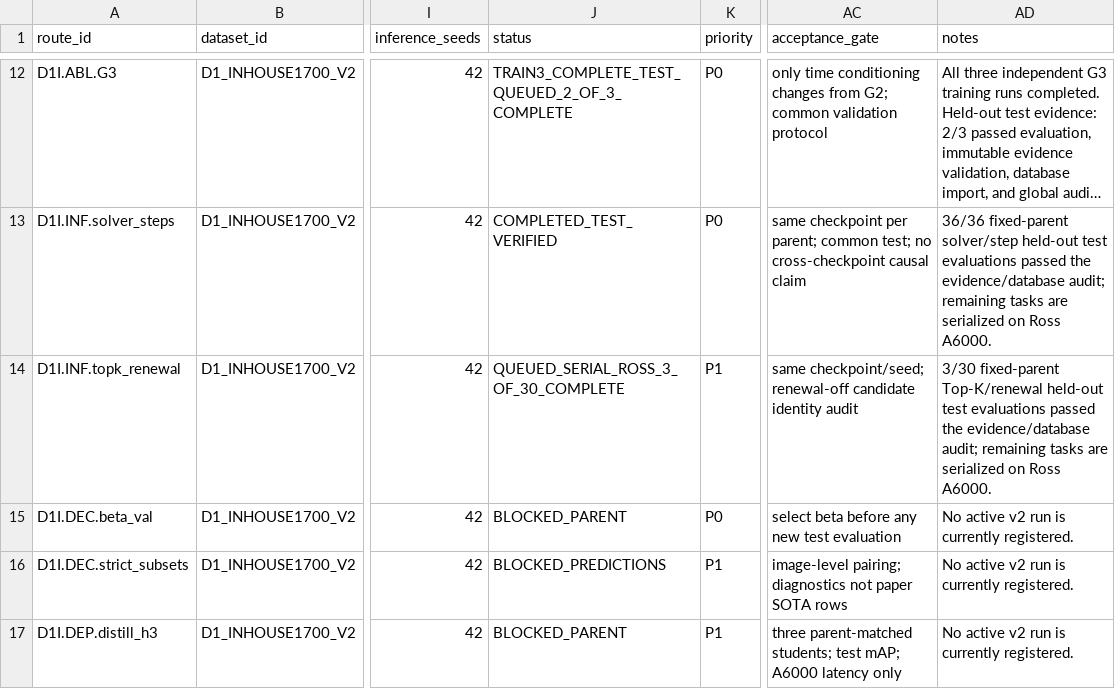
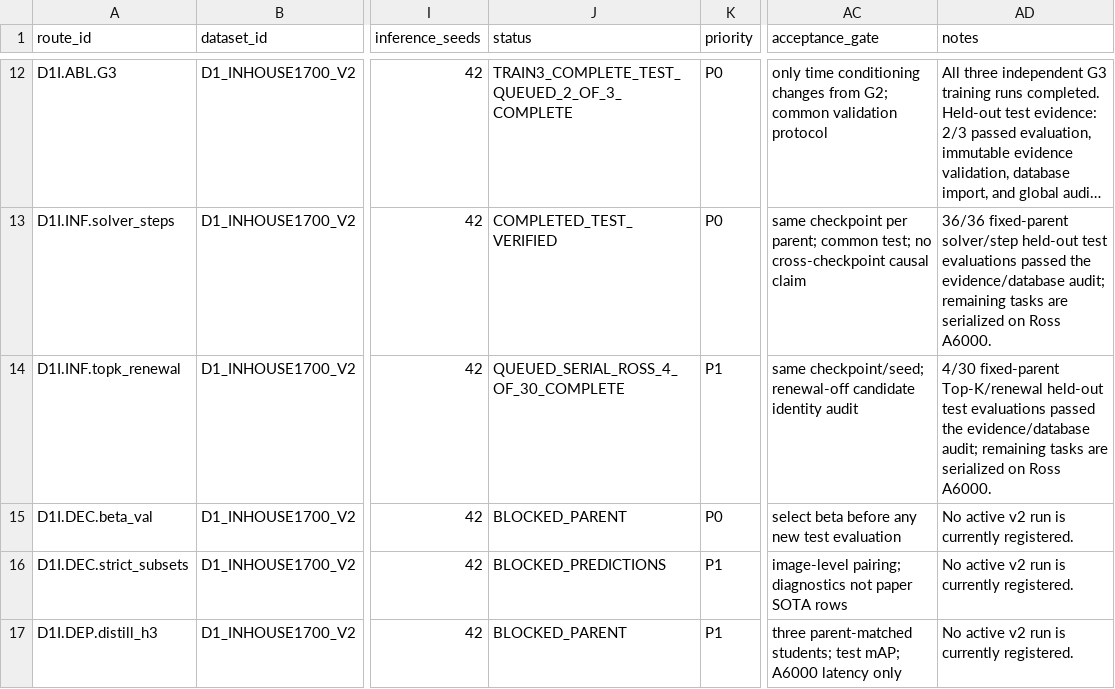
Before and after one commit to Einspanner123/chromosome-kd, a CSV file: tools/experiment_db/exports/paper_experiment_route_matrix.csv, drawn as a sheet; only a part is shown, gaps mark what is left out; long unchanged cells end in …; the diff names each change by its address in the sheet, - before the commit and + after, or states it on an @@ line.

Commit message:
record evidence for d1-test-topk-k150-renewal-on-trainseed42-ross

```diff
--- a/tools/experiment_db/exports/paper_experiment_route_matrix.csv
+++ b/tools/experiment_db/exports/paper_experiment_route_matrix.csv
-J14 (status): QUEUED_SERIAL_ROSS_3_OF_30_COMPLETE
+J14 (status): QUEUED_SERIAL_ROSS_4_OF_30_COMPLETE
-AD14 (notes): 3/30 fixed-parent Top-K/renewal…
+AD14 (notes): 4/30 fixed-parent Top-K/renewal…
```
Also changed, not shown: 3 other files.
